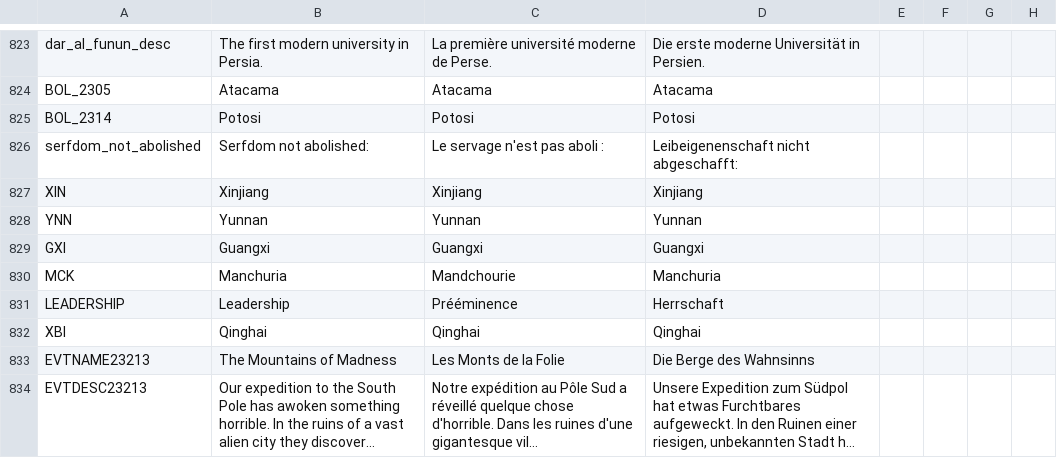
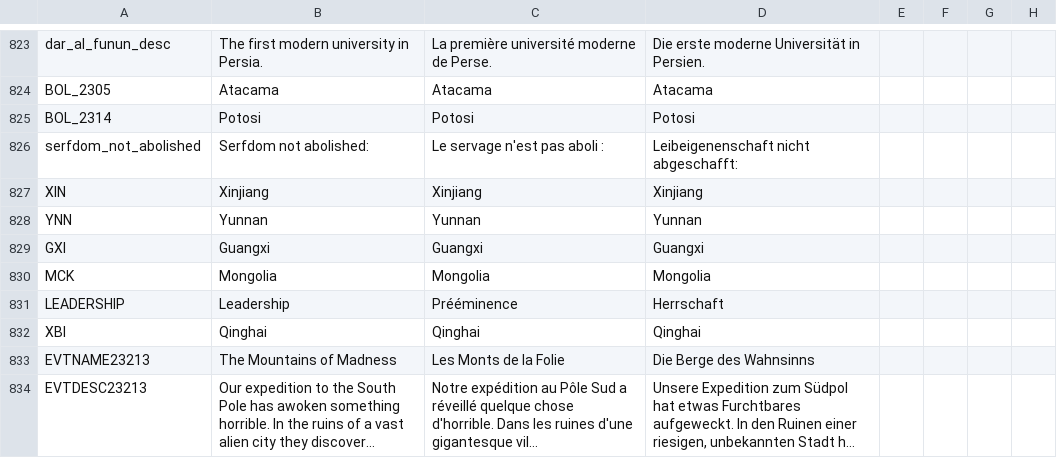
Before and after one commit to thecompanionnoob/Companion-Balance-Mod-experimental, a CSV file: CBM/localisation/housedivided.csv, drawn as a sheet; only a part is shown, gaps mark what is left out; long unchanged cells end in …; the diff names each change by its address in the sheet, - before the commit and + after, or states it on an @@ line.

```diff
--- a/CBM/localisation/housedivided.csv
+++ b/CBM/localisation/housedivided.csv
-B830: Manchuria
+B830: Mongolia
-C830: Mandchourie
+C830: Mongolia
-D830: Manchuria
+D830: Mongolia
```
Also changed, not shown: CBM/localisation/newtext.csv, 11 other files.
